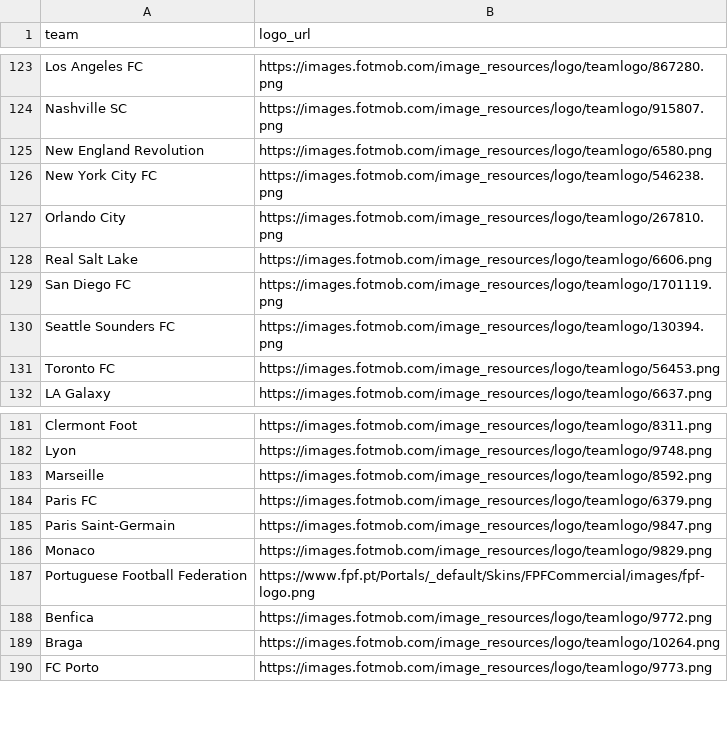
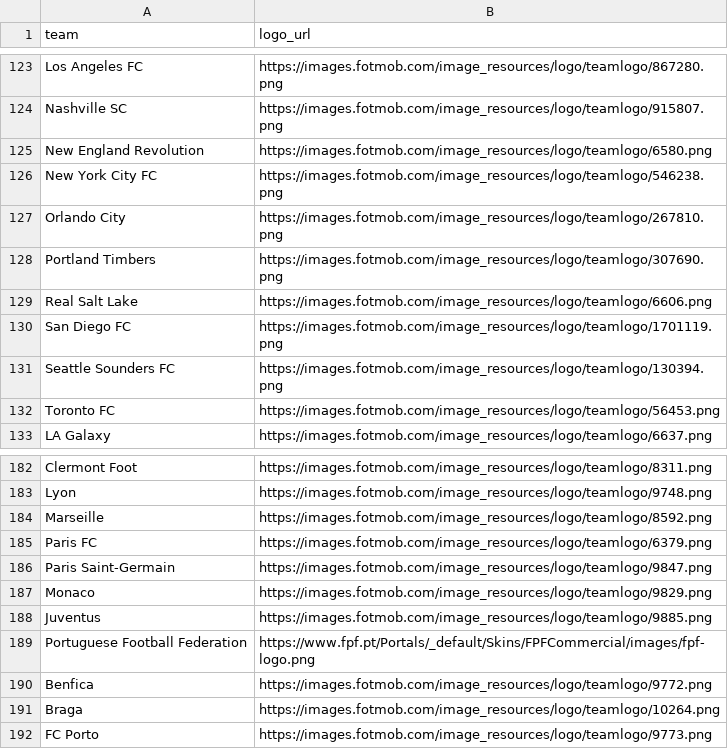
Before and after one commit to saberpowers/saberpowers.github.io, a CSV file: jobs/logos.csv, drawn as a sheet; only a part is shown, gaps mark what is left out.

```diff
--- a/jobs/logos.csv
+++ b/jobs/logos.csv
@@ -127,2 +127,3 @@ New York City FC,https://images.fotmob.com/image_resources/logo/teamlogo/546238.
 Orlando City,https://images.fotmob.com/image_resources/logo/teamlogo/267810.png
+Portland Timbers,https://images.fotmob.com/image_resources/logo/teamlogo/307690.png
 Real Salt Lake,https://images.fotmob.com/image_resources/logo/teamlogo/6606.png
@@ -186,2 +187,3 @@ Paris Saint-Germain,https://images.fotmob.com/image_resources/logo/teamlogo/9847
 Monaco,https://images.fotmob.com/image_resources/logo/teamlogo/9829.png
+Juventus,https://images.fotmob.com/image_resources/logo/teamlogo/9885.png
 Portuguese Football Federation,https://www.fpf.pt/Portals/_default/Skins/FPFCommercial/images/fpf-logo.png
```
Also changed, not shown: jobs/jobs.csv.
